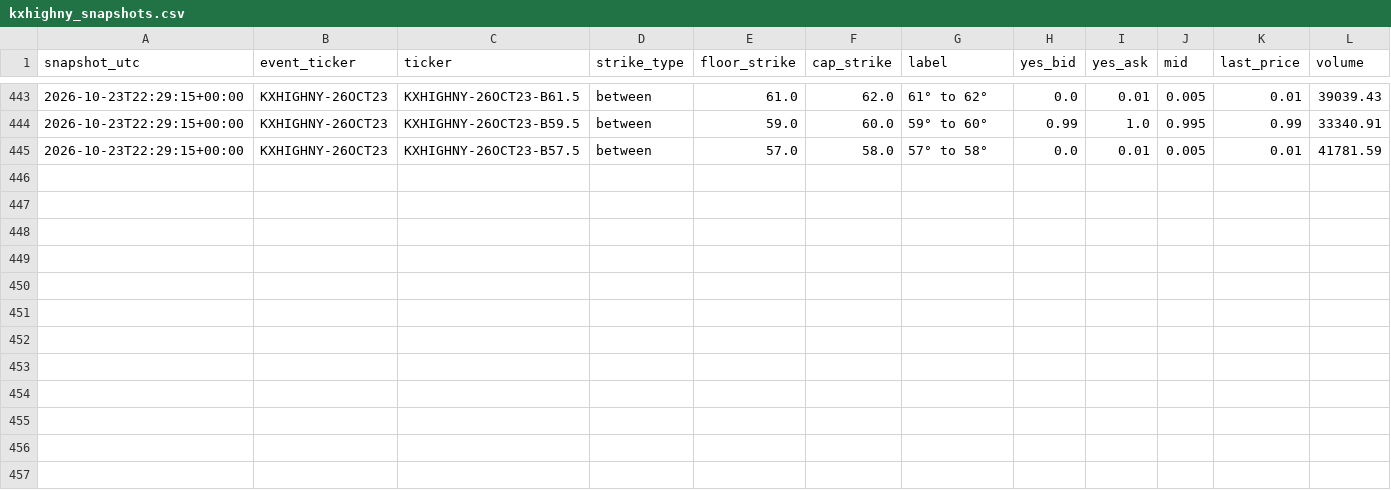
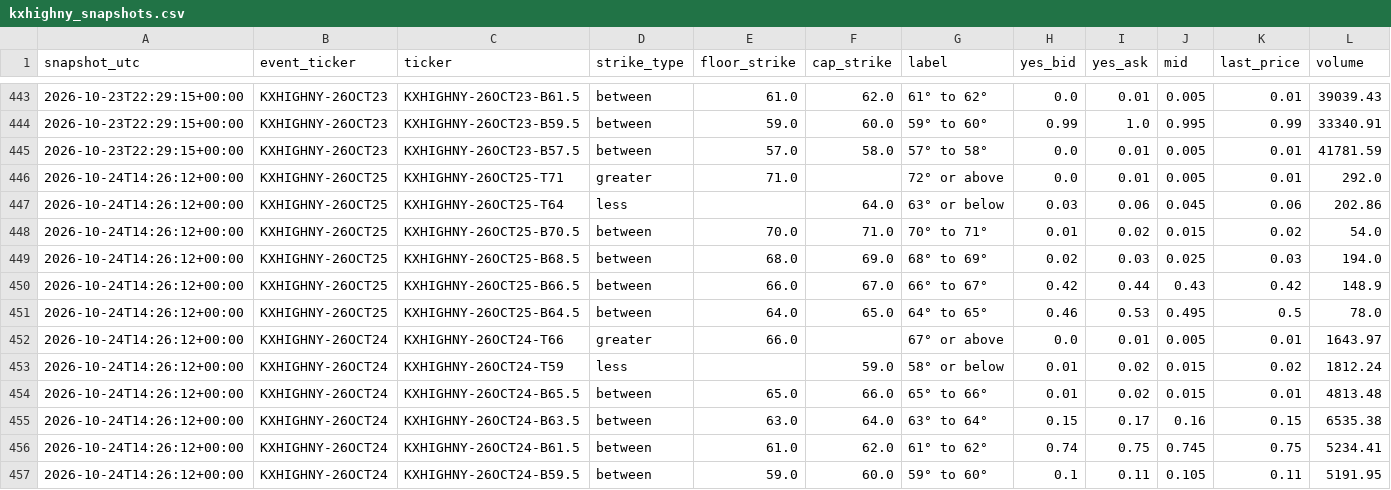
Before and after one commit to mg3647/market-data, a CSV file: data/kalshi/kxhighny_snapshots.csv, drawn as a sheet; only a part is shown, gaps mark what is left out; rows hold the shown columns only; the diff names each change by its address in the sheet, - before the commit and + after, or states it on an @@ line.

```diff
--- a/data/kalshi/kxhighny_snapshots.csv
+++ b/data/kalshi/kxhighny_snapshots.csv
+row 446: 2026-10-24T14:26:12+00:00 | KXHIGHNY-26OCT25 | KXHIGHNY-26OCT25-T71 | greater | 71.0 |  | 72° or above | 0.0 | 0.01 | 0.005 | 0.01 | 292.0
+row 447: 2026-10-24T14:26:12+00:00 | KXHIGHNY-26OCT25 | KXHIGHNY-26OCT25-T64 | less |  | 64.0 | 63° or below | 0.03 | 0.06 | 0.045 | 0.06 | 202.86
+row 448: 2026-10-24T14:26:12+00:00 | KXHIGHNY-26OCT25 | KXHIGHNY-26OCT25-B70.5 | between | 70.0 | 71.0 | 70° to 71° | 0.01 | 0.02 | 0.015 | 0.02 | 54.0
+row 449: 2026-10-24T14:26:12+00:00 | KXHIGHNY-26OCT25 | KXHIGHNY-26OCT25-B68.5 | between | 68.0 | 69.0 | 68° to 69° | 0.02 | 0.03 | 0.025 | 0.03 | 194.0
+row 450: 2026-10-24T14:26:12+00:00 | KXHIGHNY-26OCT25 | KXHIGHNY-26OCT25-B66.5 | between | 66.0 | 67.0 | 66° to 67° | 0.42 | 0.44 | 0.43 | 0.42 | 148.9
+row 451: 2026-10-24T14:26:12+00:00 | KXHIGHNY-26OCT25 | KXHIGHNY-26OCT25-B64.5 | between | 64.0 | 65.0 | 64° to 65° | 0.46 | 0.53 | 0.495 | 0.5 | 78.0
+row 452: 2026-10-24T14:26:12+00:00 | KXHIGHNY-26OCT24 | KXHIGHNY-26OCT24-T66 | greater | 66.0 |  | 67° or above | 0.0 | 0.01 | 0.005 | 0.01 | 1643.97
+row 453: 2026-10-24T14:26:12+00:00 | KXHIGHNY-26OCT24 | KXHIGHNY-26OCT24-T59 | less |  | 59.0 | 58° or below | 0.01 | 0.02 | 0.015 | 0.02 | 1812.24
+row 454: 2026-10-24T14:26:12+00:00 | KXHIGHNY-26OCT24 | KXHIGHNY-26OCT24-B65.5 | between | 65.0 | 66.0 | 65° to 66° | 0.01 | 0.02 | 0.015 | 0.01 | 4813.48
+row 455: 2026-10-24T14:26:12+00:00 | KXHIGHNY-26OCT24 | KXHIGHNY-26OCT24-B63.5 | between | 63.0 | 64.0 | 63° to 64° | 0.15 | 0.17 | 0.16 | 0.15 | 6535.38
+row 456: 2026-10-24T14:26:12+00:00 | KXHIGHNY-26OCT24 | KXHIGHNY-26OCT24-B61.5 | between | 61.0 | 62.0 | 61° to 62° | 0.74 | 0.75 | 0.745 | 0.75 | 5234.41
+row 457: 2026-10-24T14:26:12+00:00 | KXHIGHNY-26OCT24 | KXHIGHNY-26OCT24-B59.5 | between | 59.0 | 60.0 | 59° to 60° | 0.1 | 0.11 | 0.105 | 0.11 | 5191.95
```
Also changed, not shown: data/kalshi/kxhighny_results.csv.
